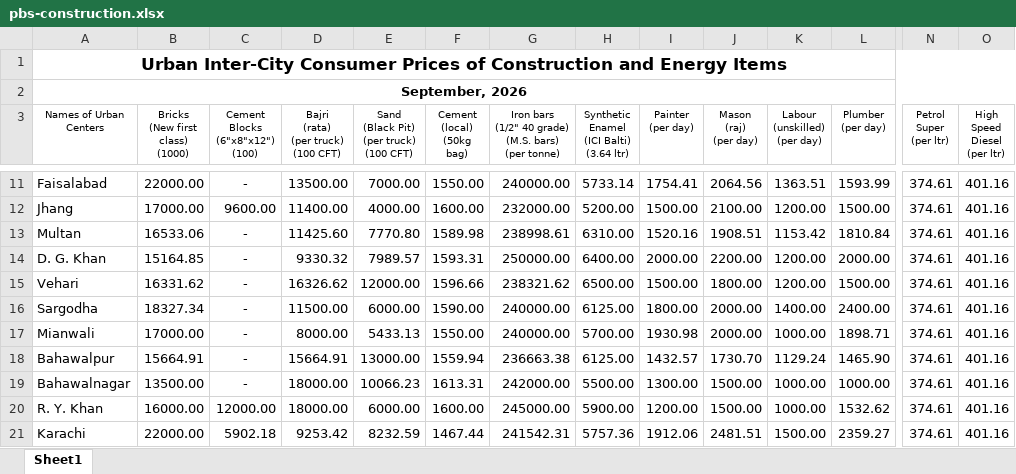
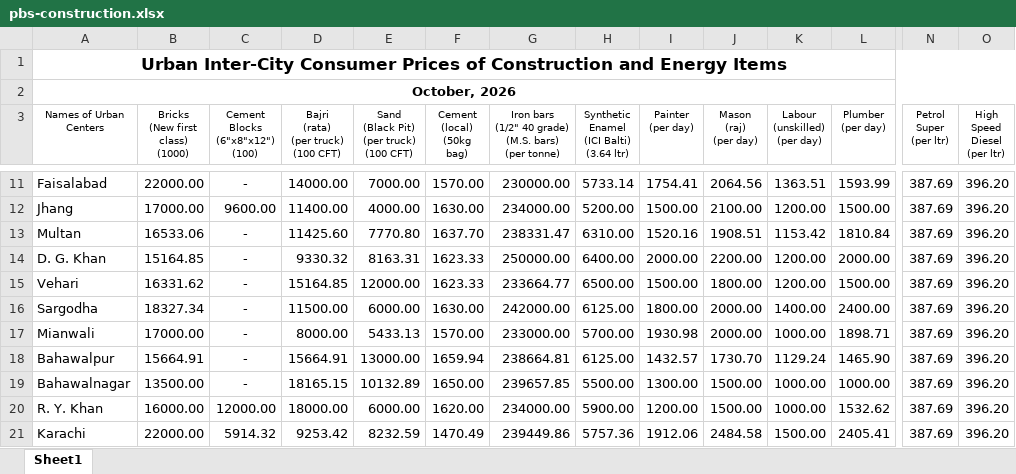
Before and after one commit to smtalhadv-web/pakistan-price-watch, an Excel workbook: assets/pbs-construction.xlsx, sheet Sheet1, drawn as a sheet; only a part is shown, gaps mark what is left out; values as stored, in another font and other column widths than the file's, no borders; the diff covers the shown part only; the diff names each change by its address in the sheet, - before the commit and + after, or states it on an @@ line.

```diff
--- a/assets/pbs-construction.xlsx (sheet Sheet1)
+++ b/assets/pbs-construction.xlsx (sheet Sheet1)
-A2 (Names of Urban Centers): September, 2026
+A2 (Names of Urban Centers): October, 2026
-D11: 13500.00
+D11: 14000.00
-F11 (Cement (local) (50kg bag)): 1550.00
+F11 (Cement (local) (50kg bag)): 1570.00
-G11: 240000.00
+G11: 230000.00
-N11:N21 (Petrol Super (per ltr)): 374.61
+N11:N21 (Petrol Super (per ltr)): 387.69
-O11:O21 (High Speed Diesel (per ltr)): 401.16
+O11:O21 (High Speed Diesel (per ltr)): 396.20
-F12 (Cement (local) (50kg bag)): 1600.00
+F12 (Cement (local) (50kg bag)): 1630.00
-G12: 232000.00
+G12: 234000.00
-F13 (Cement (local) (50kg bag)): 1589.98
+F13 (Cement (local) (50kg bag)): 1637.70
-G13: 238998.61
+G13: 238331.47
-E14: 7989.57
+E14: 8163.31
-F14 (Cement (local) (50kg bag)): 1593.31
+F14 (Cement (local) (50kg bag)): 1623.33
-D15: 16326.62
+D15: 15164.85
-F15 (Cement (local) (50kg bag)): 1596.66
+F15 (Cement (local) (50kg bag)): 1623.33
-G15: 238321.62
+G15: 233664.77
-F16 (Cement (local) (50kg bag)): 1590.00
+F16 (Cement (local) (50kg bag)): 1630.00
-G16: 240000.00
+G16: 242000.00
-F17 (Cement (local) (50kg bag)): 1550.00
+F17 (Cement (local) (50kg bag)): 1570.00
-G17: 240000.00
+G17: 233000.00
-F18 (Cement (local) (50kg bag)): 1559.94
+F18 (Cement (local) (50kg bag)): 1659.94
-G18: 236663.38
+G18: 238664.81
-D19: 18000.00
+D19: 18165.15
-E19: 10066.23
+E19: 10132.89
-F19 (Cement (local) (50kg bag)): 1613.31
+F19 (Cement (local) (50kg bag)): 1650.00
-G19: 242000.00
+G19: 239657.85
-F20 (Cement (local) (50kg bag)): 1600.00
+F20 (Cement (local) (50kg bag)): 1620.00
-G20: 245000.00
+G20: 234000.00
-C21 (Cement Blocks (6"x8"x12") (100)): 5902.18
+C21 (Cement Blocks (6"x8"x12") (100)): 5914.32
-F21 (Cement (local) (50kg bag)): 1467.44
+F21 (Cement (local) (50kg bag)): 1470.49
-G21: 241542.31
+G21: 239449.86
-J21 (Mason (raj) (per day)): 2481.51
+J21 (Mason (raj) (per day)): 2484.58
-L21 (Plumber (per day)): 2359.27
+L21 (Plumber (per day)): 2405.41
```
Also changed, not shown: 122 edited cells elsewhere in this sheet, assets/pbs-monthly.xlsx, 17 other files.
